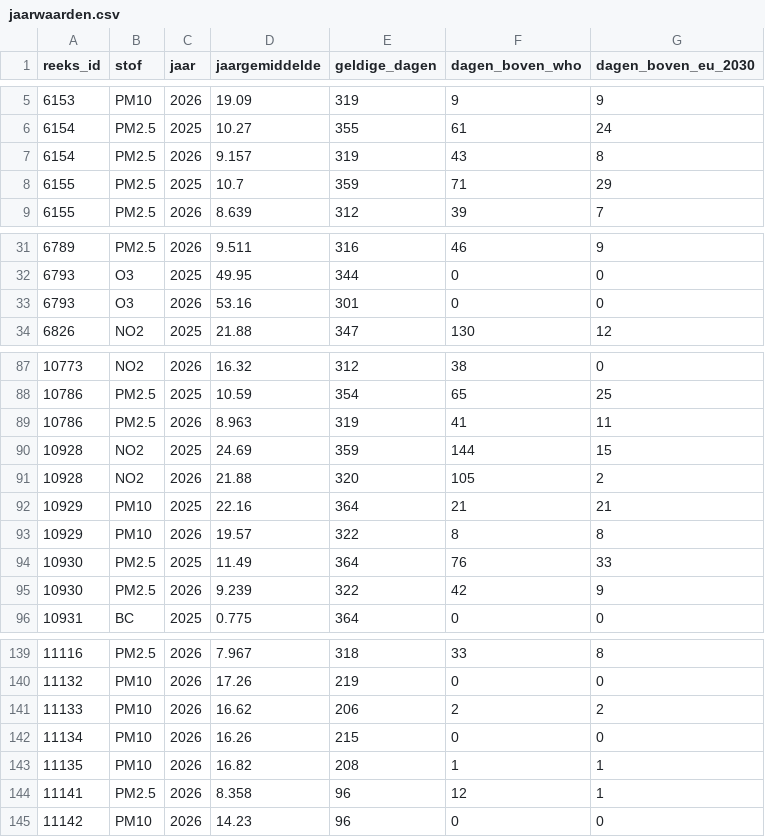
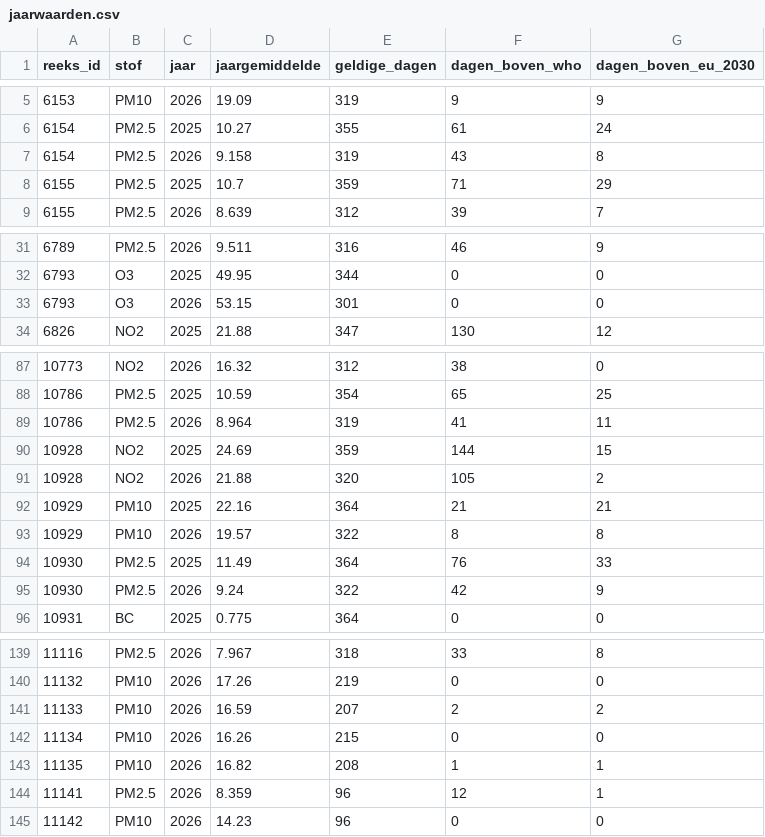
Before and after one commit to BadaninaAnna/luchtkwaliteit-antwerpen, a CSV file: data/powerbi/jaarwaarden.csv, drawn as a sheet; only a part is shown, gaps mark what is left out; the diff covers the shown part only.

```diff
--- a/data/powerbi/jaarwaarden.csv
+++ b/data/powerbi/jaarwaarden.csv
@@ -6,3 +6,3 @@ reeks_id,stof,jaar,jaargemiddelde,geldige_dagen,dagen_boven_who,dagen_boven_eu_2
 6154,PM2.5,2025,10.27,355,61,24
-6154,PM2.5,2026,9.157,319,43,8
+6154,PM2.5,2026,9.158,319,43,8
 6155,PM2.5,2025,10.7,359,71,29
@@ -32,3 +32,3 @@ reeks_id,stof,jaar,jaargemiddelde,geldige_dagen,dagen_boven_who,dagen_boven_eu_2
 6793,O3,2025,49.95,344,0,0
-6793,O3,2026,53.16,301,0,0
+6793,O3,2026,53.15,301,0,0
 6826,NO2,2025,21.88,347,130,12
@@ -88,3 +88,3 @@ reeks_id,stof,jaar,jaargemiddelde,geldige_dagen,dagen_boven_who,dagen_boven_eu_2
 10786,PM2.5,2025,10.59,354,65,25
-10786,PM2.5,2026,8.963,319,41,11
+10786,PM2.5,2026,8.964,319,41,11
 10928,NO2,2025,24.69,359,144,15
@@ -94,3 +94,3 @@ reeks_id,stof,jaar,jaargemiddelde,geldige_dagen,dagen_boven_who,dagen_boven_eu_2
 10930,PM2.5,2025,11.49,364,76,33
-10930,PM2.5,2026,9.239,322,42,9
+10930,PM2.5,2026,9.24,322,42,9
 10931,BC,2025,0.775,364,0,0
@@ -140,6 +140,6 @@ reeks_id,stof,jaar,jaargemiddelde,geldige_dagen,dagen_boven_who,dagen_boven_eu_2
 11132,PM10,2026,17.26,219,0,0
-11133,PM10,2026,16.62,206,2,2
+11133,PM10,2026,16.59,207,2,2
 11134,PM10,2026,16.26,215,0,0
 11135,PM10,2026,16.82,208,1,1
-11141,PM2.5,2026,8.358,96,12,1
+11141,PM2.5,2026,8.359,96,12,1
 11142,PM10,2026,14.23,96,0,0
```
Also changed, not shown: 2 edited cells elsewhere in this file, data/powerbi/reeksen.csv, 4 other files.
